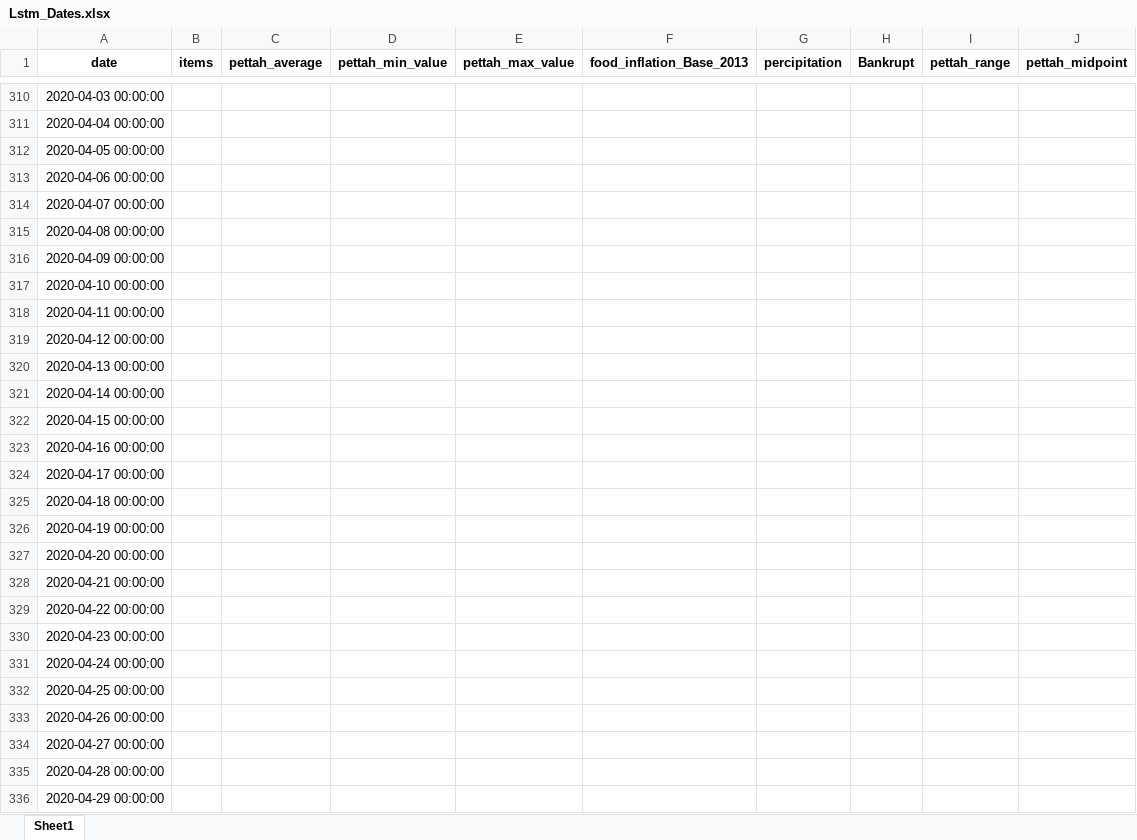
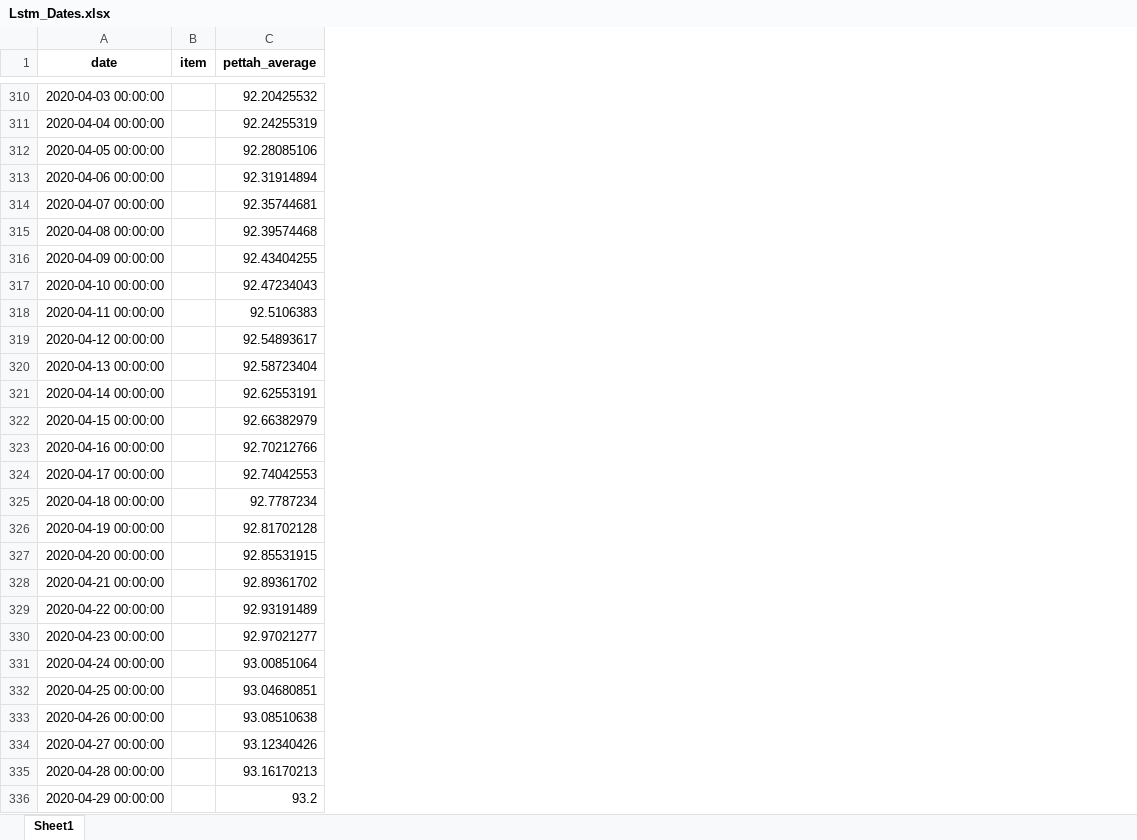
Before and after one commit to venura-Pussella/Nadu_2-Food-Price-Prediction, an Excel workbook: artifacts/data_ingestion/Lstm_Dates.xlsx, sheet Sheet1, drawn as a sheet; only a part is shown, gaps mark what is left out; values as stored, in another font and other column widths than the file's, no borders; removed rows and columns are numbered as before the commit, all else as after; the diff covers the shown part only; the diff names each change by its address in the sheet, - before the commit and + after, or states it on an @@ line.

```diff
--- a/artifacts/data_ingestion/Lstm_Dates.xlsx (sheet Sheet1)
+++ b/artifacts/data_ingestion/Lstm_Dates.xlsx (sheet Sheet1)
-column B (items), empty
+column B (item), empty
-column D (pettah_min_value), empty
-column E (pettah_max_value), empty
-column F (food_inflation_Base_2013), empty
-column G (percipitation), empty
-column H (Bankrupt), empty
-column I (pettah_range), empty
-column J (pettah_midpoint), empty
-C310 (pettah_average): (empty)
+C310 (pettah_average): 92.20425532
-C311 (pettah_average): (empty)
+C311 (pettah_average): 92.24255319
-C312 (pettah_average): (empty)
+C312 (pettah_average): 92.28085106
-C313 (pettah_average): (empty)
+C313 (pettah_average): 92.31914894
-C314 (pettah_average): (empty)
+C314 (pettah_average): 92.35744681
-C315 (pettah_average): (empty)
+C315 (pettah_average): 92.39574468
-C316 (pettah_average): (empty)
+C316 (pettah_average): 92.43404255
-C317 (pettah_average): (empty)
+C317 (pettah_average): 92.47234043
-C318 (pettah_average): (empty)
+C318 (pettah_average): 92.5106383
-C319 (pettah_average): (empty)
+C319 (pettah_average): 92.54893617
-C320 (pettah_average): (empty)
+C320 (pettah_average): 92.58723404
-C321 (pettah_average): (empty)
+C321 (pettah_average): 92.62553191
-C322 (pettah_average): (empty)
+C322 (pettah_average): 92.66382979
-C323 (pettah_average): (empty)
+C323 (pettah_average): 92.70212766
-C324 (pettah_average): (empty)
+C324 (pettah_average): 92.74042553
-C325 (pettah_average): (empty)
+C325 (pettah_average): 92.7787234
-C326 (pettah_average): (empty)
+C326 (pettah_average): 92.81702128
-C327 (pettah_average): (empty)
+C327 (pettah_average): 92.85531915
-C328 (pettah_average): (empty)
+C328 (pettah_average): 92.89361702
-C329 (pettah_average): (empty)
+C329 (pettah_average): 92.93191489
-C330 (pettah_average): (empty)
+C330 (pettah_average): 92.97021277
-C331 (pettah_average): (empty)
+C331 (pettah_average): 93.00851064
-C332 (pettah_average): (empty)
+C332 (pettah_average): 93.04680851
-C333 (pettah_average): (empty)
+C333 (pettah_average): 93.08510638
-C334 (pettah_average): (empty)
+C334 (pettah_average): 93.12340426
-C335 (pettah_average): (empty)
+C335 (pettah_average): 93.16170213
-C336 (pettah_average): (empty)
+C336 (pettah_average): 93.2
```
Also changed, not shown: 165 added rows and 819 edited cells elsewhere in this sheet, artifacts/data_preprocessing/Lstm_data_preprocessed.xlsx, artifacts/data_transformation/lstm_transformed.xlsx, 49 other files.
